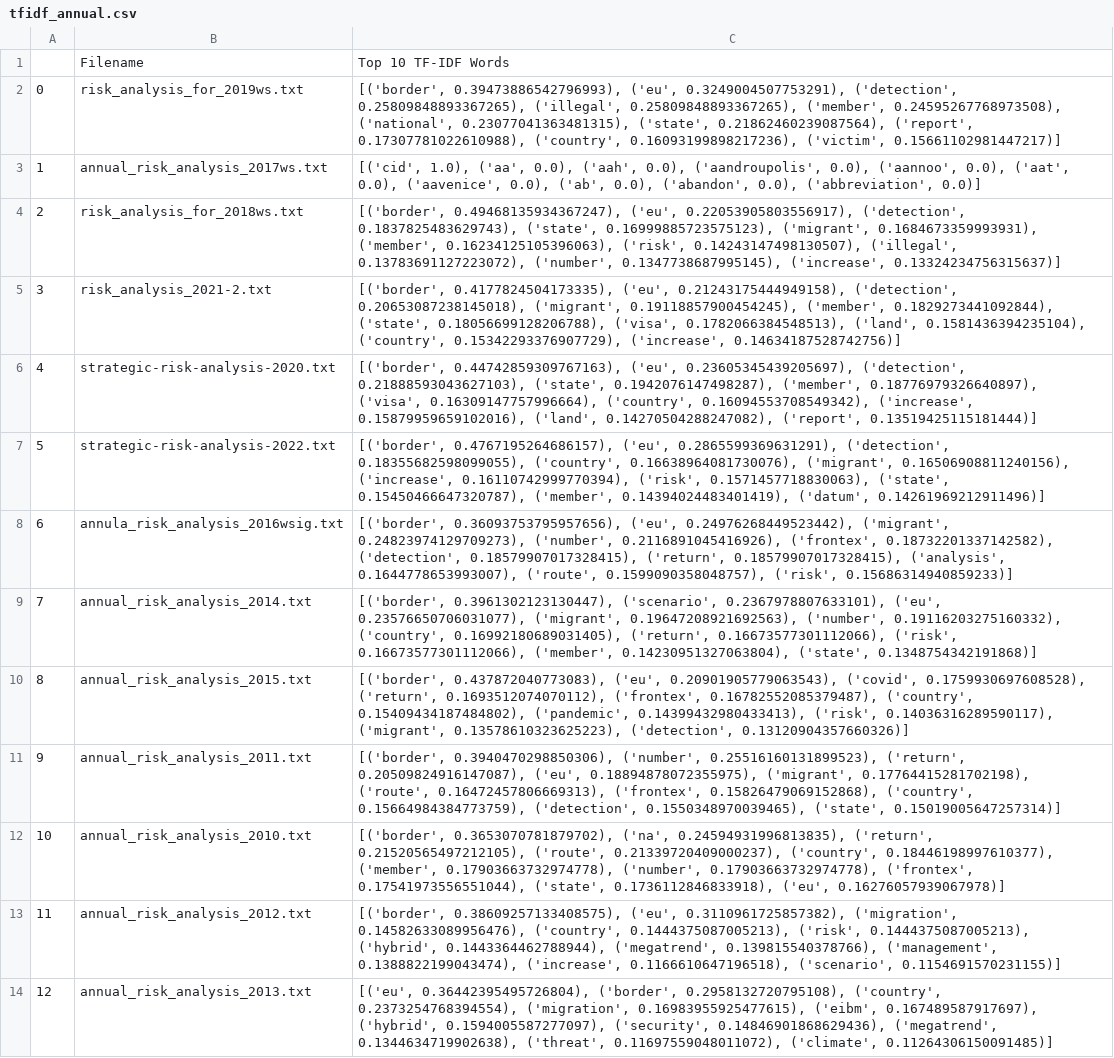
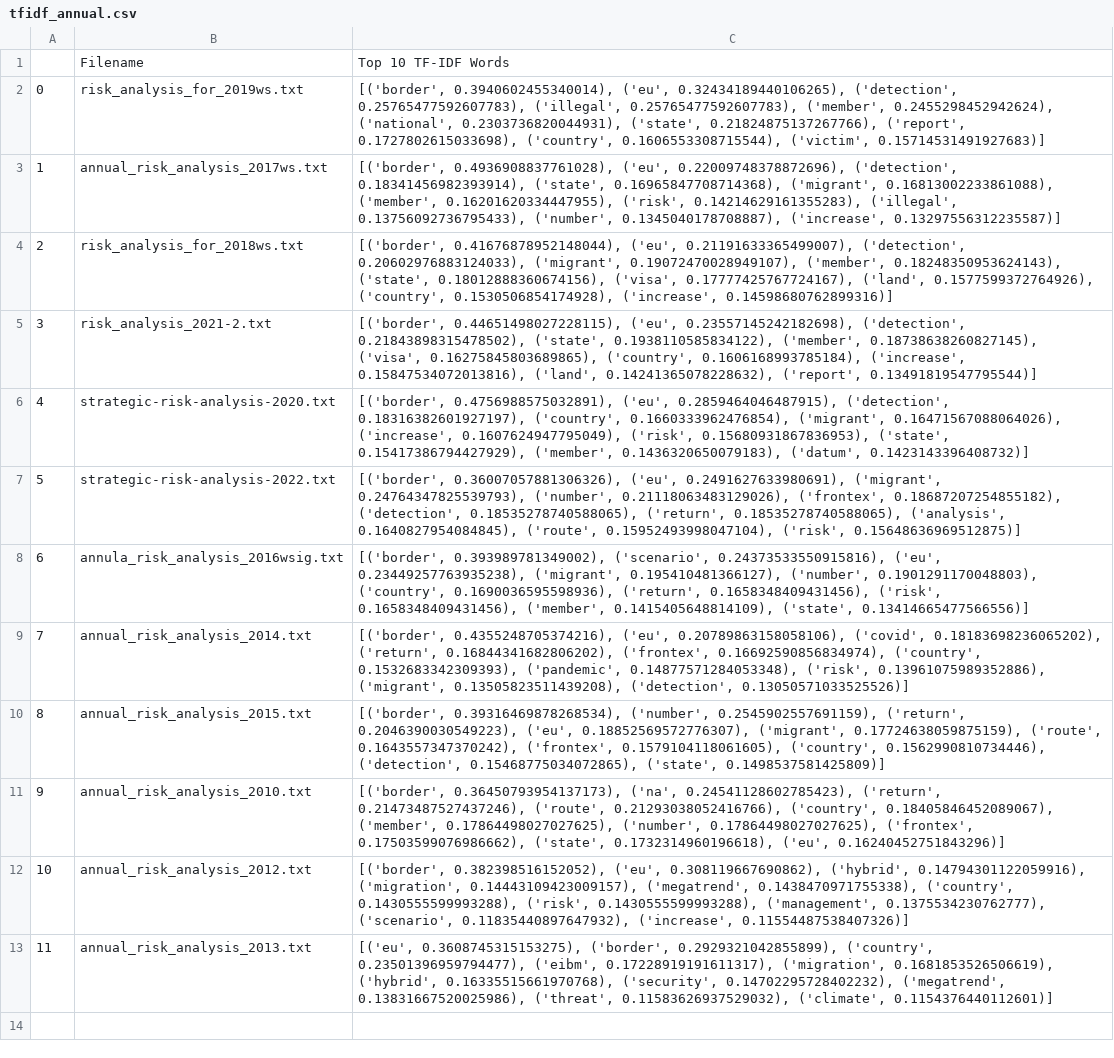
Before and after one commit to krugeremily/frontex_analysis, a CSV file: results/tfidf_annual.csv, drawn as a sheet; removed rows and columns are numbered as before the commit, all else as after; the diff names each change by its address in the sheet, - before the commit and + after, or states it on an @@ line.

```diff
--- a/results/tfidf_annual.csv
+++ b/results/tfidf_annual.csv
-C2: [('border', 0.39473886542796993), ('eu', 0.3249004507753291), ('detection', 0.25809848893367265), ('illegal', 0.25809848893367265), ('member', 0.24595267768973508), ('national', 0.23077041363481315), ('state', 0.21862460239087564), ('report', 0.17307781022610988), ('country', 0.16093199898217236), ('victim', 0.15661102981447217)]
+C2: [('border', 0.3940602455340014), ('eu', 0.32434189440106265), ('detection', 0.25765477592607783), ('illegal', 0.25765477592607783), ('member', 0.2455298452942624), ('national', 0.2303736820044931), ('state', 0.21824875137267766), ('report', 0.1727802615033698), ('country', 0.1606553308715544), ('victim', 0.15714531491927683)]
-C3: [('cid', 1.0), ('aa', 0.0), ('aah', 0.0), ('aandroupolis', 0.0), ('aannoo', 0.0), ('aat', 0.0), ('aavenice', 0.0), ('ab', 0.0), ('abandon', 0.0), ('abbreviation', 0.0)]
+C3: [('border', 0.4936908837761028), ('eu', 0.22009748378872696), ('detection', 0.18341456982393914), ('state', 0.16965847708714368), ('migrant', 0.16813002233861088), ('member', 0.16201620334447955), ('risk', 0.14214629161355283), ('illegal', 0.13756092736795433), ('number', 0.1345040178708887), ('increase', 0.13297556312235587)]
-C4: [('border', 0.49468135934367247), ('eu', 0.22053905803556917), ('detection', 0.1837825483629743), ('state', 0.16999885723575123), ('migrant', 0.1684673359993931), ('member', 0.16234125105396063), ('risk', 0.14243147498130507), ('illegal', 0.13783691127223072), ('number', 0.1347738687995145), ('increase', 0.13324234756315637)]
+C4: [('border', 0.41676878952148044), ('eu', 0.21191633365499007), ('detection', 0.20602976883124033), ('migrant', 0.19072470028949107), ('member', 0.18248350953624143), ('state', 0.18012888360674156), ('visa', 0.17777425767724167), ('land', 0.1577599372764926), ('country', 0.1530506854174928), ('increase', 0.14598680762899316)]
-C5: [('border', 0.4177824504173335), ('eu', 0.21243175444949158), ('detection', 0.20653087238145018), ('migrant', 0.19118857900454245), ('member', 0.1829273441092844), ('state', 0.18056699128206788), ('visa', 0.1782066384548513), ('land', 0.1581436394235104), ('country', 0.15342293376907729), ('increase', 0.14634187528742756)]
+C5: [('border', 0.44651498027228115), ('eu', 0.23557145242182698), ('detection', 0.21843898315478502), ('state', 0.1938110585834122), ('member', 0.18738638260827145), ('visa', 0.16275845803689865), ('country', 0.1606168993785184), ('increase', 0.15847534072013816), ('land', 0.14241365078228632), ('report', 0.13491819547795544)]
-C6: [('border', 0.44742859309767163), ('eu', 0.23605345439205697), ('detection', 0.21888593043627103), ('state', 0.1942076147498287), ('member', 0.18776979326640897), ('visa', 0.16309147757996664), ('country', 0.16094553708549342), ('increase', 0.15879959659102016), ('land', 0.14270504288247082), ('report', 0.13519425115181444)]
+C6: [('border', 0.4756988575032891), ('eu', 0.2859464046487915), ('detection', 0.18316382601927197), ('country', 0.1660333962476854), ('migrant', 0.16471567088064026), ('increase', 0.1607624947795049), ('risk', 0.15680931867836953), ('state', 0.15417386794427929), ('member', 0.1436320650079183), ('datum', 0.1423143396408732)]
-C7: [('border', 0.4767195264686157), ('eu', 0.2865599369631291), ('detection', 0.18355682598099055), ('country', 0.16638964081730076), ('migrant', 0.16506908811240156), ('increase', 0.16110742999770394), ('risk', 0.1571457718830063), ('state', 0.15450466647320787), ('member', 0.14394024483401419), ('datum', 0.14261969212911496)]
+C7: [('border', 0.36007057881306326), ('eu', 0.2491627633980691), ('migrant', 0.24764347825539793), ('number', 0.21118063483129026), ('frontex', 0.18687207254855182), ('detection', 0.18535278740588065), ('return', 0.18535278740588065), ('analysis', 0.1640827954084845), ('route', 0.15952493998047104), ('risk', 0.15648636969512875)]
-C8: [('border', 0.36093753795957656), ('eu', 0.24976268449523442), ('migrant', 0.24823974129709273), ('number', 0.2116891045416926), ('frontex', 0.18732201337142582), ('detection', 0.18579907017328415), ('return', 0.18579907017328415), ('analysis', 0.1644778653993007), ('route', 0.1599090358048757), ('risk', 0.15686314940859233)]
+C8: [('border', 0.393989781349002), ('scenario', 0.24373533550915816), ('eu', 0.23449257763935238), ('migrant', 0.195410481366127), ('number', 0.1901291170048803), ('country', 0.1690036595598936), ('return', 0.1658348409431456), ('risk', 0.1658348409431456), ('member', 0.1415405648814109), ('state', 0.13414665477566556)]
-C9: [('border', 0.3961302123130447), ('scenario', 0.2367978807633101), ('eu', 0.23576650706031077), ('migrant', 0.19647208921692563), ('number', 0.19116203275160332), ('country', 0.16992180689031405), ('return', 0.16673577301112066), ('risk', 0.16673577301112066), ('member', 0.14230951327063804), ('state', 0.1348754342191868)]
+C9: [('border', 0.4355248705374216), ('eu', 0.20789863158058106), ('covid', 0.18183698236065202), ('return', 0.16844341682806202), ('frontex', 0.16692590856834974), ('country', 0.1532683342309393), ('pandemic', 0.14877571284053348), ('risk', 0.13961075989352886), ('migrant', 0.13505823511439208), ('detection', 0.13050571033525526)]
-C10: [('border', 0.437872040773083), ('eu', 0.20901905779063543), ('covid', 0.1759930697608528), ('return', 0.1693512074070112), ('frontex', 0.16782552085379487), ('country', 0.15409434187484802), ('pandemic', 0.14399432980433413), ('risk', 0.14036316289590117), ('migrant', 0.13578610323625223), ('detection', 0.13120904357660326)]
+C10: [('border', 0.39316469878268534), ('number', 0.2545902557691159), ('return', 0.2046390030549223), ('eu', 0.18852569572776307), ('migrant', 0.17724638059875159), ('route', 0.1643557347370242), ('frontex', 0.1579104118061605), ('country', 0.1562990810734446), ('detection', 0.15468775034072865), ('state', 0.1498537581425809)]
-row 11: 9 | annual_risk_analysis_2011.txt | [('border', 0.3940470298850306), ('number', 0.25516160131899523), ('return', 0.20509824916147087), ('eu', 0.18894878072355975), ('migrant', 0.17764415281702198), ('route', 0.16472457806669313), ('frontex', 0.15826479069152868), ('country', 0.15664984384773759), ('detection', 0.1550348970039465), ('state', 0.15019005647257314)]
@@ column A renumbered from row 11 down @@
-C11: [('border', 0.3653070781879702), ('na', 0.24594931996813835), ('return', 0.21520565497212105), ('route', 0.21339720409000237), ('country', 0.18446198997610377), ('member', 0.17903663732974778), ('number', 0.17903663732974778), ('frontex', 0.17541973556551044), ('state', 0.1736112846833918), ('eu', 0.16276057939067978)]
+C11: [('border', 0.36450793954137173), ('na', 0.24541128602785423), ('return', 0.21473487527437246), ('route', 0.21293038052416766), ('country', 0.18405846452089067), ('member', 0.17864498027027625), ('number', 0.17864498027027625), ('frontex', 0.17503599076986662), ('state', 0.1732314960196618), ('eu', 0.16240452751843296)]
-C12: [('border', 0.38609257133408575), ('eu', 0.3110961725857382), ('migration', 0.14582633089956476), ('country', 0.1444375087005213), ('risk', 0.1444375087005213), ('hybrid', 0.1443364462788944), ('megatrend', 0.139815540378766), ('management', 0.1388822199043474), ('increase', 0.1166610647196518), ('scenario', 0.1154691570231155)]
+C12: [('border', 0.382398516152052), ('eu', 0.308119667690862), ('hybrid', 0.14794301122059916), ('migration', 0.14443109423009157), ('megatrend', 0.1438470971755338), ('country', 0.1430555599993288), ('risk', 0.1430555599993288), ('management', 0.1375534230762777), ('scenario', 0.11835440897647932), ('increase', 0.11554487538407326)]
-C13: [('eu', 0.36442395495726804), ('border', 0.2958132720795108), ('country', 0.2373254768394554), ('migration', 0.16983955925477615), ('eibm', 0.167489587917697), ('hybrid', 0.1594005587277097), ('security', 0.14846901868629436), ('megatrend', 0.1344634719902638), ('threat', 0.11697559048011072), ('climate', 0.11264306150091485)]
+C13: [('eu', 0.3608745315153275), ('border', 0.2929321042855899), ('country', 0.23501396959794477), ('eibm', 0.17228919191611317), ('migration', 0.1681853526506619), ('hybrid', 0.16335515661970768), ('security', 0.14702295728402232), ('megatrend', 0.13831667520025986), ('threat', 0.11583626937529032), ('climate', 0.1154376440112601)]
```
Also changed, not shown: results/tfidf.csv, results/tfidf_enriched.csv, 9 other files.
